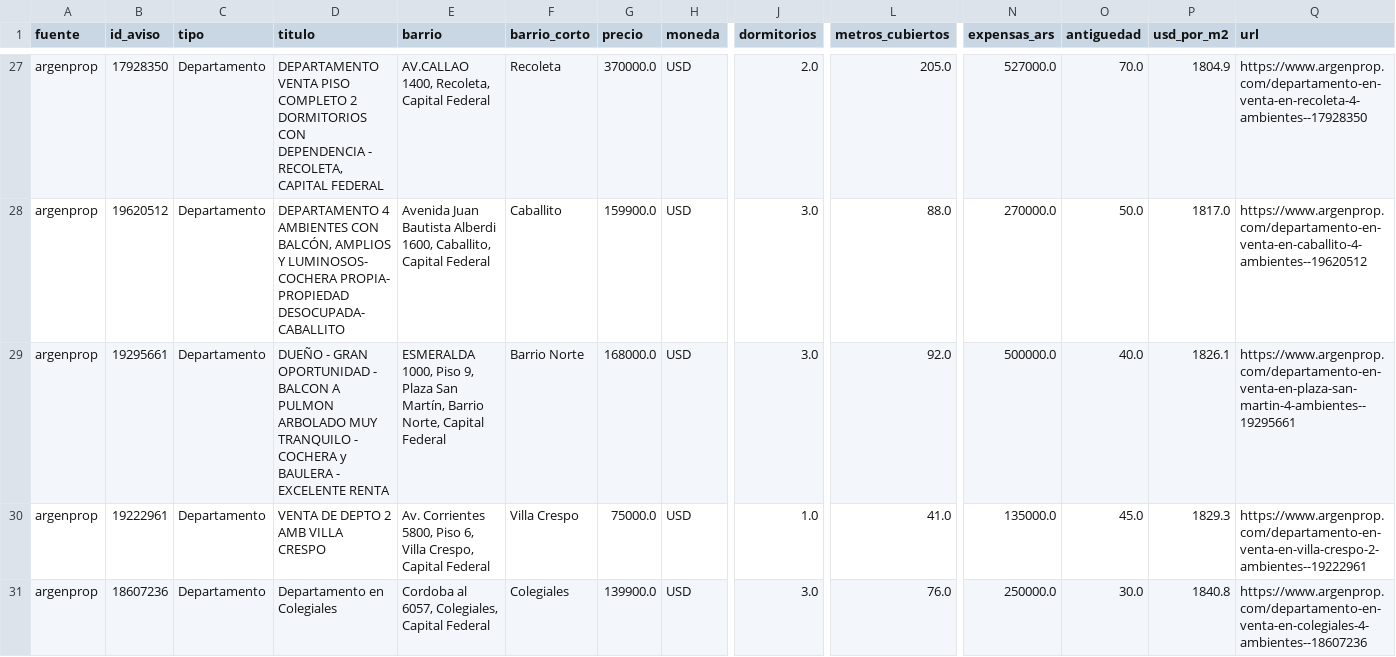
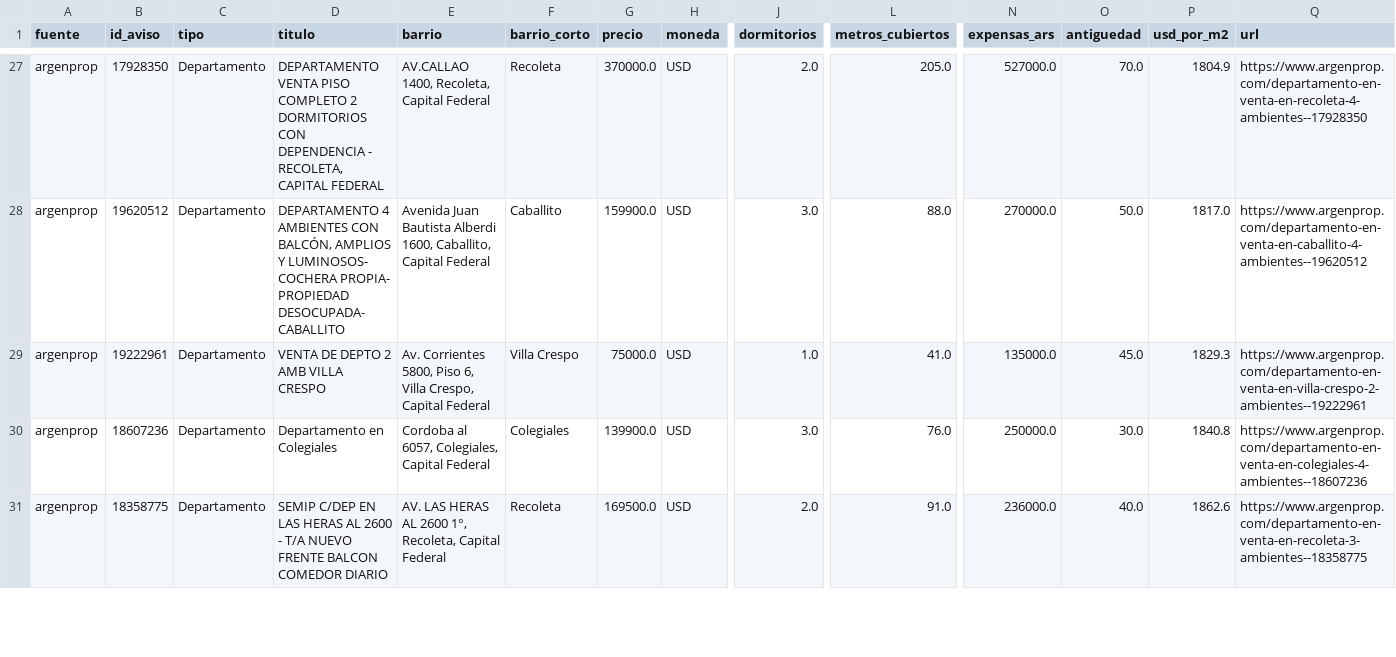
Before and after one commit to nicolaskank-arch/buscador-propiedades-caba, a CSV file: argenprop_prueba.csv, drawn as a sheet; only a part is shown, gaps mark what is left out; the shorter side is filled out with more unchanged rows; rows hold the shown columns only; the diff covers the shown part only; the diff names each change by its address in the sheet, - before the commit and + after, or states it on an @@ line.

```diff
--- a/argenprop_prueba.csv
+++ b/argenprop_prueba.csv
-row 29: argenprop | 19295661 | Departamento | DUEÑO - GRAN OPORTUNIDAD - BALCON A PULMON ARBOLADO MUY TRANQUILO - COCHERA y BAULERA - EXCELENTE RENTA | ESMERALDA 1000, Piso 9, Plaza San Martín, Barrio Norte, Capital Federal | Barrio Norte | 168000.0 | USD | 3.0 | 92.0 | 500000.0 | 40.0 | 1826.1 | https://www.argenprop.com/departamento-en-venta-en-plaza-san-martin-4-ambientes--19295661
```
Also changed, not shown: 1 edited cell elsewhere in this file, argenprop_prueba_todas.csv.
